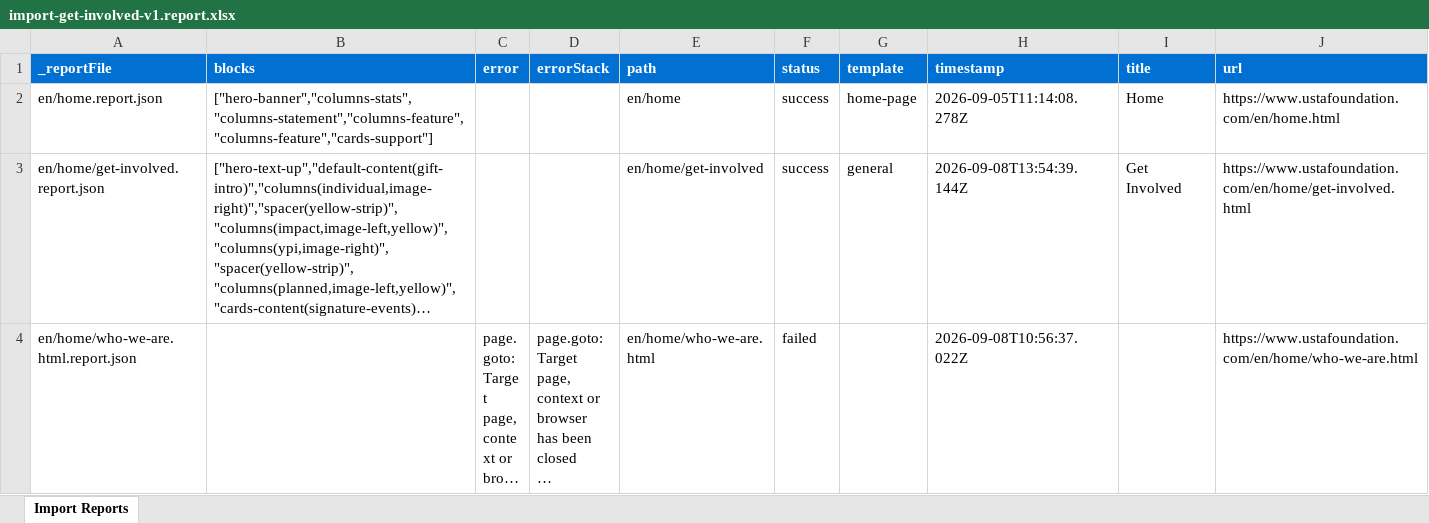
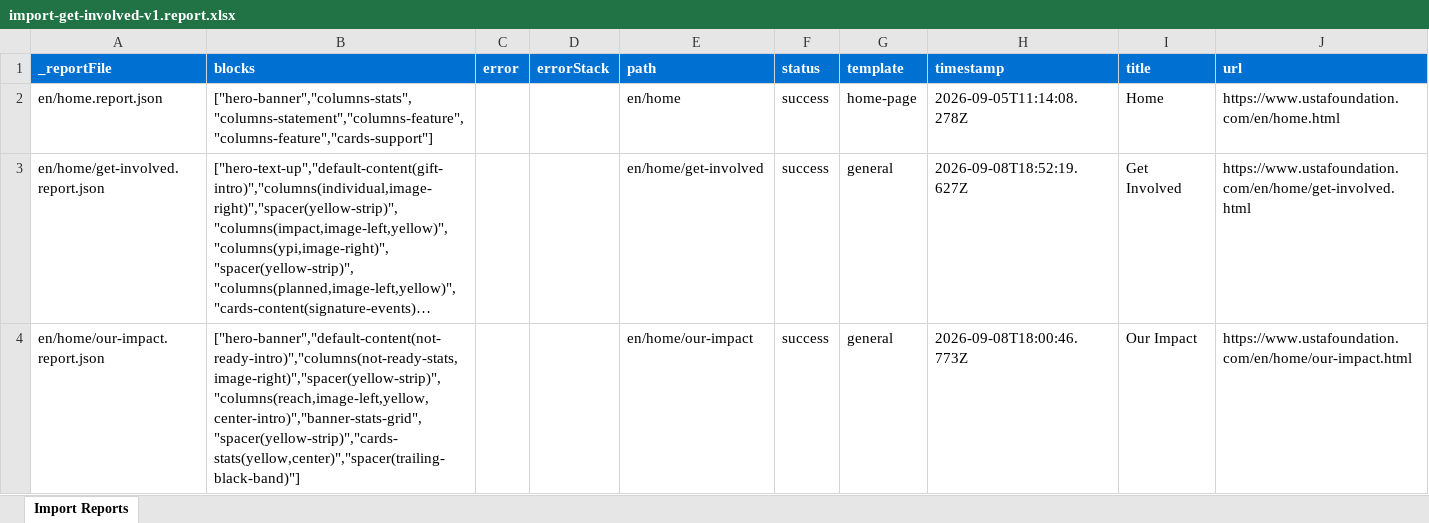
Before and after one commit to aemdemos/foundation-usta, an Excel workbook: tools/importer/reports/import-get-involved-v1.report.xlsx, sheet Import Reports, drawn as a sheet; only a part is shown; the shorter side is filled out with more unchanged rows; long unchanged cells end in …; values as stored, in another font and other column widths than the file's, no borders; the diff covers the shown part only; the diff names each change by its address in the sheet, - before the commit and + after, or states it on an @@ line.

Commit message:
Update importer
Automated migration updates generated by Experience Modernization Agent.

Changed files (36):
- MIGRATION.md
- styles/styles.css
- tools/importer/backups/general/import-general-v1.bundle.js
- tools/importer/backups/general/import-general-v1.js
- tools/importer/backups/get-involved/import-get-involved-v1.bundle.js
- tools/importer/backups/get-involved/import-get-involved-v1.js
- tools/importer/backups/our-impact/import-our-impact-v1.bundle.js
- tools/importer/backups/our-impact/import-our-impact-v1.js
- tools/importer/backups/special-funds/import-special-funds-v1.bundle.js
- tools/importer/backups/special-funds/import-special-funds-v1.js
- tools/importer/backups/special-funds/manifest.md
- tools/importer/backups/special-funds/urls-special-funds.txt
- tools/importer/backups/what-we-do/import-what-we-do-v1.bundle.js
- tools/importer/backups/what-we-do/import-what-we-do-v1.js
- tools/importer/import-general-v1.bundle.js
- tools/importer/import-general-v1.js
- tools/importer/import-get-involved-v1.bundle.js
- tools/importer/import-get-involved-v1.js
- tools/importer/import-our-impact-v1.bundle.js
- tools/importer/import-our-impact-v1.js
- tools/importer/import-special-funds-v1.bundle.js
- tools/importer/import-special-funds-v1.js
- tools/importer/import-what-we-do-v1.bundle.js
- tools/importer/import-what-we-do-v1.js
- tools/importer/reports/en/home/get-involved.report.json
- tools/importer/reports/en/home/get-involved/special-funds.report.json
- tools/importer/reports/en/home/our-impact.report.json
- tools/importer/reports/en/home/what-we-do.html.report.json
- tools/importer/reports/en/home/what-we-do.report.json
- tools/importer/reports/en/home/who-we-are.report.json
- tools/importer/reports/import-general-v1.report.xlsx
- tools/importer/reports/import-get-involved-v1.report.xlsx
- tools/importer/reports/import-our-impact-v1.report.xlsx
- tools/importer/reports/import-special-funds-v1.report.xlsx
- tools/importer/reports/import-what-we-do-v1.report.xlsx
- tools/importer/urls-special-funds.txt

```diff
--- a/tools/importer/reports/import-get-involved-v1.report.xlsx (sheet Import Reports)
+++ b/tools/importer/reports/import-get-involved-v1.report.xlsx (sheet Import Reports)
-H3 (timestamp): 2026-09-08T13:54:39.144Z
+H3 (timestamp): 2026-09-08T18:52:19.627Z
+row 4: en/home/our-impact.report.json | ["hero-banner","default-content(not-ready-intro)","columns(not-ready-stats,image-right)","spacer(yellow-strip)","columns(reach,image-left,yellow,center-intro)","banner-stats-grid","spacer(yellow-strip)","cards-stats(yellow,center)","spacer(trailing-black-band)"] |  |  | en/home/our-impact | success | general | 2026-09-08T18:00:46.773Z | Our Impact | https://www.ustafoundation.com/en/home/our-impact.html
```
Also changed, not shown: 3 added rows and 1 edited cell elsewhere in this sheet, tools/importer/reports/import-general-v1.report.xlsx, tools/importer/reports/import-our-impact-v1.report.xlsx, 31 other files.
